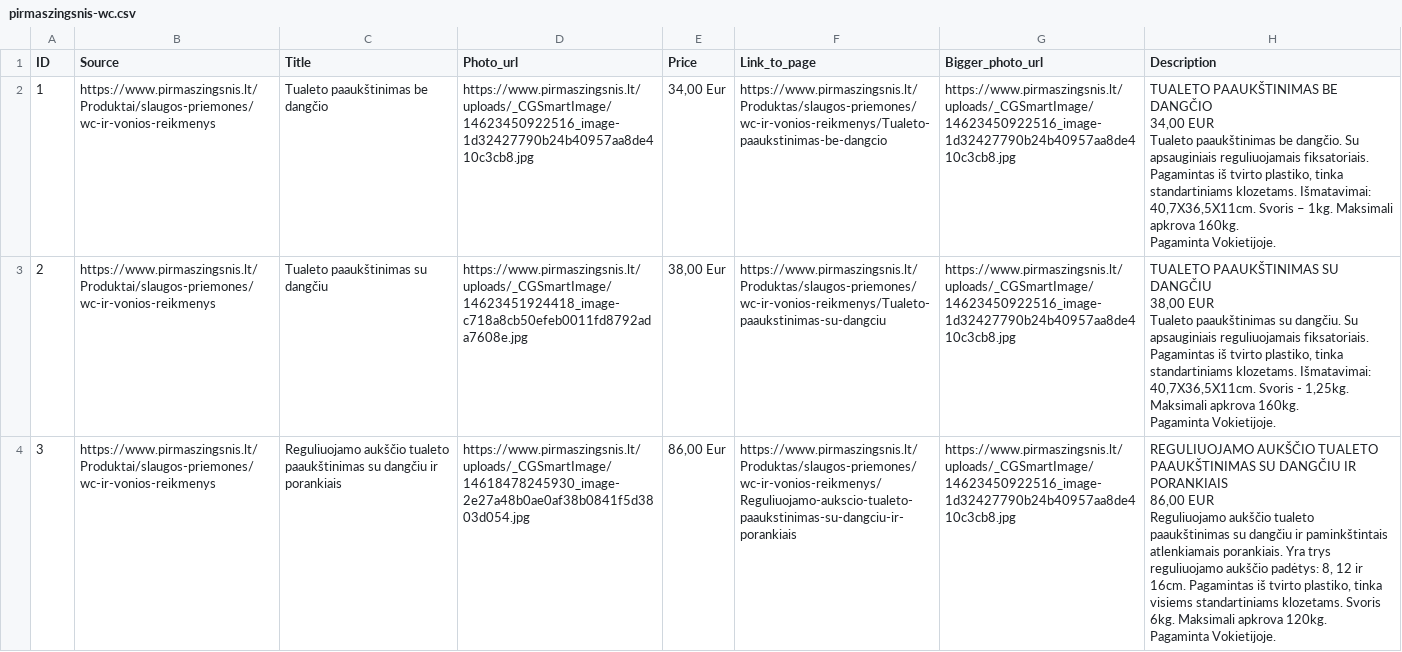
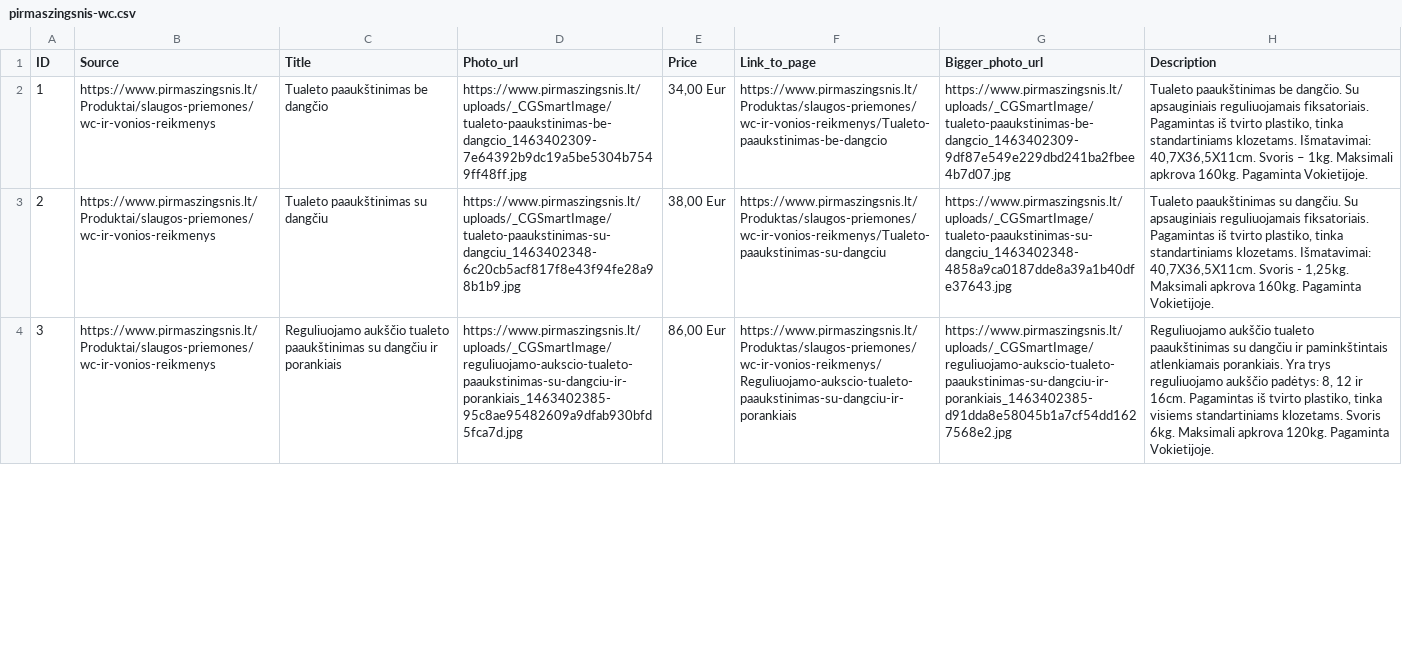
Before and after one commit to Dziugas/scraper-nursing-products, a CSV file: pirmaszingsnis-wc.csv, drawn as a sheet; only a part is shown; ↵ is a line break in a cell; the diff covers the shown part only; the diff names each change by its address in the sheet, - before the commit and + after, or states it on an @@ line.

Commit message:
Descriptions from inside are working

```diff
--- a/pirmaszingsnis-wc.csv
+++ b/pirmaszingsnis-wc.csv
-D2 (Photo_url): https://www.pirmaszingsnis.lt/uploads/_CGSmartImage/14623450922516_image-1d32427790b24b40957aa8de410c3cb8.jpg
+D2 (Photo_url): https://www.pirmaszingsnis.lt/uploads/_CGSmartImage/tualeto-paaukstinimas-be-dangcio_1463402309-7e64392b9dc19a5be5304b7549ff48ff.jpg
-G2 (Bigger_photo_url): https://www.pirmaszingsnis.lt/uploads/_CGSmartImage/14623450922516_image-1d32427790b24b40957aa8de410c3cb8.jpg
+G2 (Bigger_photo_url): https://www.pirmaszingsnis.lt/uploads/_CGSmartImage/tualeto-paaukstinimas-be-dangcio_1463402309-9df87e549e229dbd241ba2fbee4b7d07.jpg
-H2 (Description): TUALETO PAAUKŠTINIMAS BE DANGČIO ↵ 34,00 EUR ↵ Tualeto paaukštinimas…
+H2 (Description): Tualeto paaukštinimas…
-D3 (Photo_url): https://www.pirmaszingsnis.lt/uploads/_CGSmartImage/14623451924418_image-c718a8cb50efeb0011fd8792ada7608e.jpg
+D3 (Photo_url): https://www.pirmaszingsnis.lt/uploads/_CGSmartImage/tualeto-paaukstinimas-su-dangciu_1463402348-6c20cb5acf817f8e43f94fe28a98b1b9.jpg
-G3 (Bigger_photo_url): https://www.pirmaszingsnis.lt/uploads/_CGSmartImage/14623450922516_image-1d32427790b24b40957aa8de410c3cb8.jpg
+G3 (Bigger_photo_url): https://www.pirmaszingsnis.lt/uploads/_CGSmartImage/tualeto-paaukstinimas-su-dangciu_1463402348-4858a9ca0187dde8a39a1b40dfe37643.jpg
-H3 (Description): TUALETO PAAUKŠTINIMAS SU DANGČIU ↵ 38,00 EUR ↵ Tualeto paaukštinimas…
+H3 (Description): Tualeto paaukštinimas…
-D4 (Photo_url): https://www.pirmaszingsnis.lt/uploads/_CGSmartImage/14618478245930_image-2e27a48b0ae0af38b0841f5d3803d054.jpg
+D4 (Photo_url): https://www.pirmaszingsnis.lt/uploads/_CGSmartImage/reguliuojamo-aukscio-tualeto-paaukstinimas-su-dangciu-ir-porankiais_1463402385-95c8ae95482609a9dfab930bfd5fca7d.jpg
-G4 (Bigger_photo_url): https://www.pirmaszingsnis.lt/uploads/_CGSmartImage/14623450922516_image-1d32427790b24b40957aa8de410c3cb8.jpg
+G4 (Bigger_photo_url): https://www.pirmaszingsnis.lt/uploads/_CGSmartImage/reguliuojamo-aukscio-tualeto-paaukstinimas-su-dangciu-ir-porankiais_1463402385-d91dda8e58045b1a7cf54dd1627568e2.jpg
-H4 (Description): REGULIUOJAMO AUKŠČIO TUALETO PAAUKŠTINIMAS SU DANGČIU IR PORANKIAIS ↵ 86,00 EUR ↵ Reguliuojamo aukščio…
+H4 (Description): Reguliuojamo aukščio…
```
Also changed, not shown: 9 edited cells elsewhere in this file, 1 other file.
